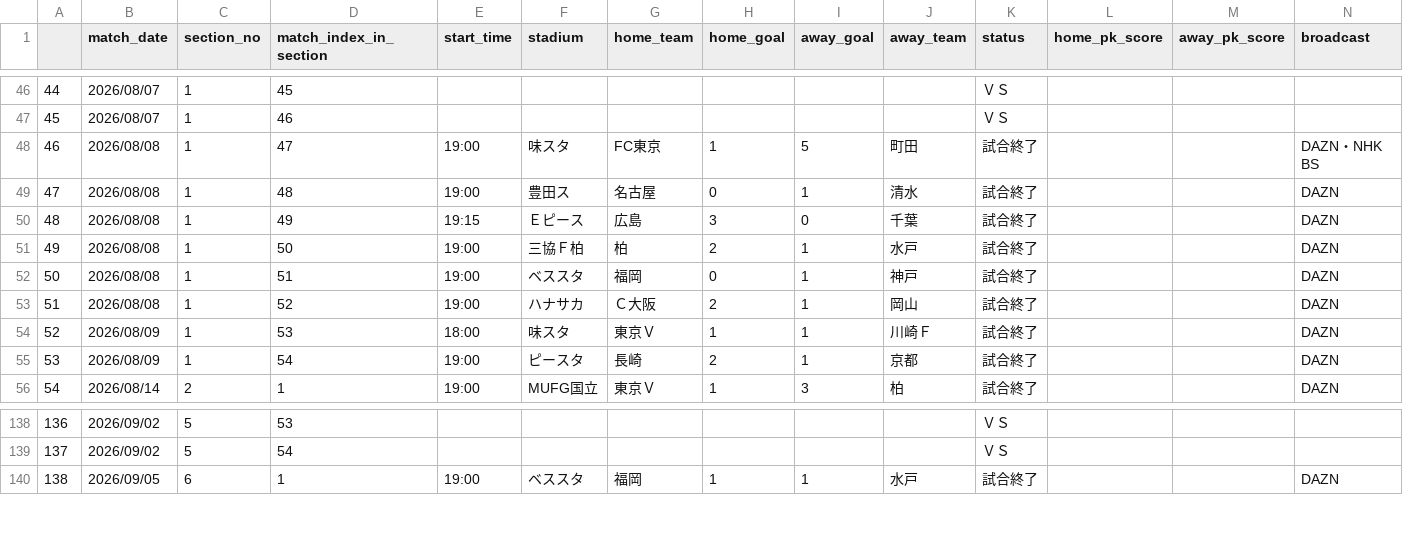
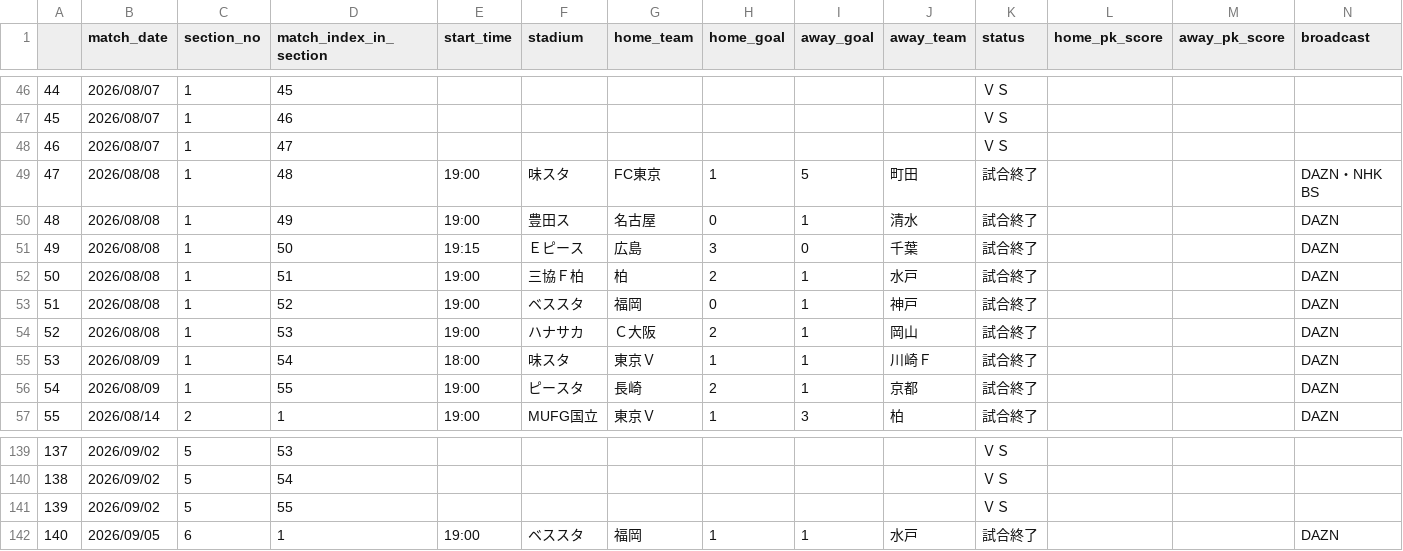
Before and after one commit to mokekuma-git/JLeague_Matches-Bar_Graph, a CSV file: docs/csv/26-27_allmatch_result-J1.csv, drawn as a sheet; only a part is shown, gaps mark what is left out; addresses are those after the commit; the diff names each change by its address in the sheet, - before the commit and + after, or states it on an @@ line.

```diff
--- a/docs/csv/26-27_allmatch_result-J1.csv
+++ b/docs/csv/26-27_allmatch_result-J1.csv
+row 48: 46 | 2026/08/07 | 1 | 47 |  |  |  |  |  |  | ＶＳ
@@ column A renumbered from row 49 down @@
-D49 (match_index_in_section): 47
+D49 (match_index_in_section): 48
-D50 (match_index_in_section): 48
+D50 (match_index_in_section): 49
-D51 (match_index_in_section): 49
+D51 (match_index_in_section): 50
-D52 (match_index_in_section): 50
+D52 (match_index_in_section): 51
-D53 (match_index_in_section): 51
+D53 (match_index_in_section): 52
-D54 (match_index_in_section): 52
+D54 (match_index_in_section): 53
-D55 (match_index_in_section): 53
+D55 (match_index_in_section): 54
-D56 (match_index_in_section): 54
+D56 (match_index_in_section): 55
+row 141: 139 | 2026/09/02 | 5 | 55 |  |  |  |  |  |  | ＶＳ
```
Also changed, not shown: docs/csv/26-27_allmatch_result-J2.csv, docs/csv/26-27_allmatch_result-J3.csv, 1 other file.
